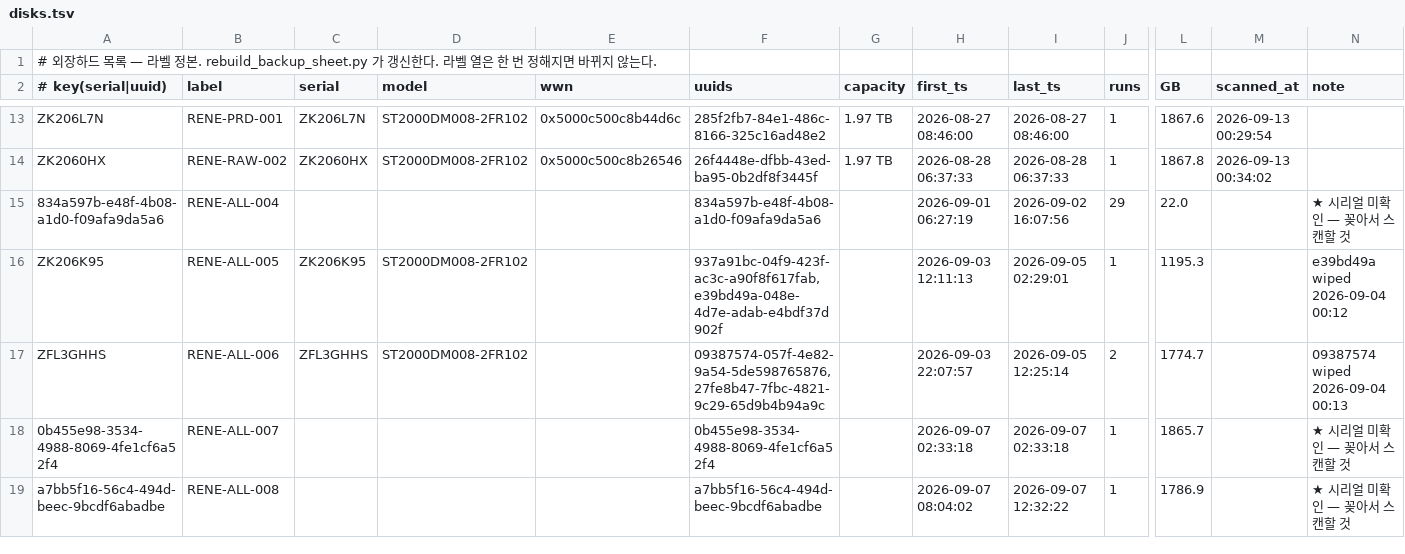
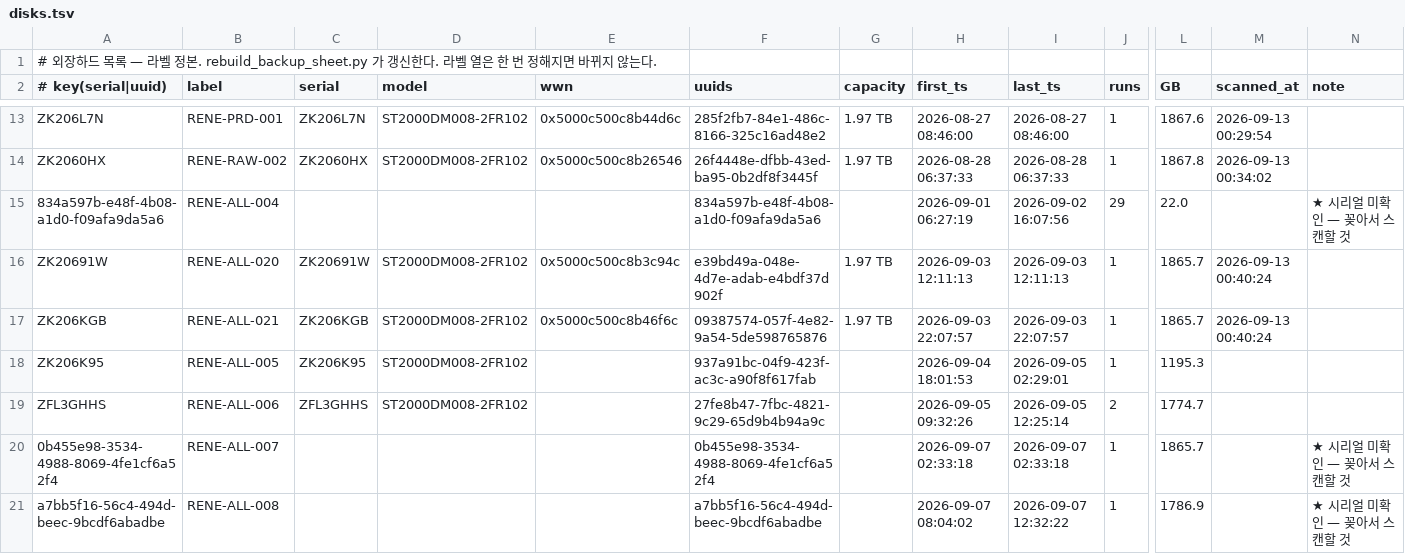
Before and after one commit to Sang-Yong/RENE-daq-rcterm, a TSV file: docs/backup-disks/disks.tsv, drawn as a sheet; only a part is shown, gaps mark what is left out; addresses are those after the commit; rows hold the shown columns only; the diff names each change by its address in the sheet, - before the commit and + after, or states it on an @@ line.

```diff
--- a/docs/backup-disks/disks.tsv
+++ b/docs/backup-disks/disks.tsv
+row 16: ZK20691W | RENE-ALL-020 | ZK20691W | ST2000DM008-2FR102 | 0x5000c500c8b3c94c | e39bd49a-048e-4d7e-adab-e4bdf37d902f | 1.97 TB | 2026-09-03 12:11:13 | 2026-09-03 12:11:13 | 1 | 1865.7 | 2026-09-13 00:40:24
+row 17: ZK206KGB | RENE-ALL-021 | ZK206KGB | ST2000DM008-2FR102 | 0x5000c500c8b46f6c | 09387574-057f-4e82-9a54-5de598765876 | 1.97 TB | 2026-09-03 22:07:57 | 2026-09-03 22:07:57 | 1 | 1865.7 | 2026-09-13 00:40:24
-F18 (uuids): 937a91bc-04f9-423f-ac3c-a90f8f617fab,e39bd49a-048e-4d7e-adab-e4bdf37d902f
+F18 (uuids): 937a91bc-04f9-423f-ac3c-a90f8f617fab
-H18 (first_ts): 2026-09-03 12:11:13
+H18 (first_ts): 2026-09-04 18:01:53
-N18 (note): e39bd49a wiped 2026-09-04 00:12
+N18 (note): (empty)
-F19 (uuids): 09387574-057f-4e82-9a54-5de598765876,27fe8b47-7fbc-4821-9c29-65d9b4b94a9c
+F19 (uuids): 27fe8b47-7fbc-4821-9c29-65d9b4b94a9c
-H19 (first_ts): 2026-09-03 22:07:57
+H19 (first_ts): 2026-09-05 09:32:26
-N19 (note): 09387574 wiped 2026-09-04 00:13
+N19 (note): (empty)
```
Also changed, not shown: docs/backup-disks/aliases.tsv, docs/backup-disks/run-notes.tsv, 6 other files.
